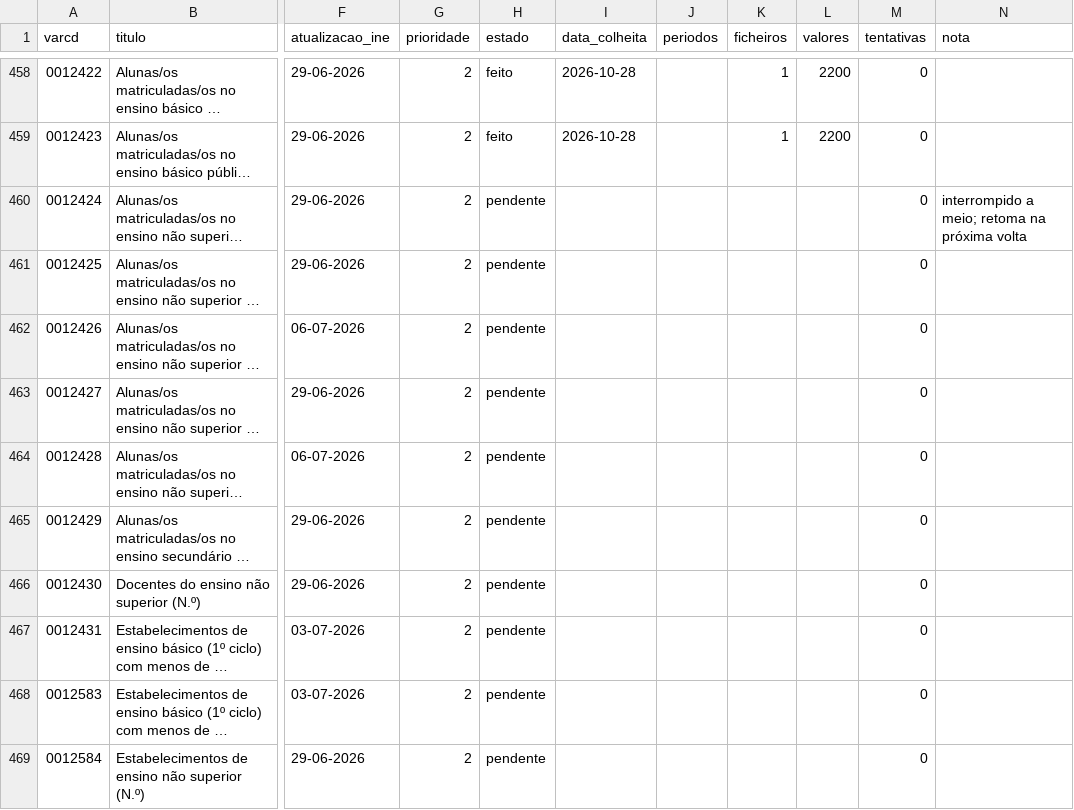
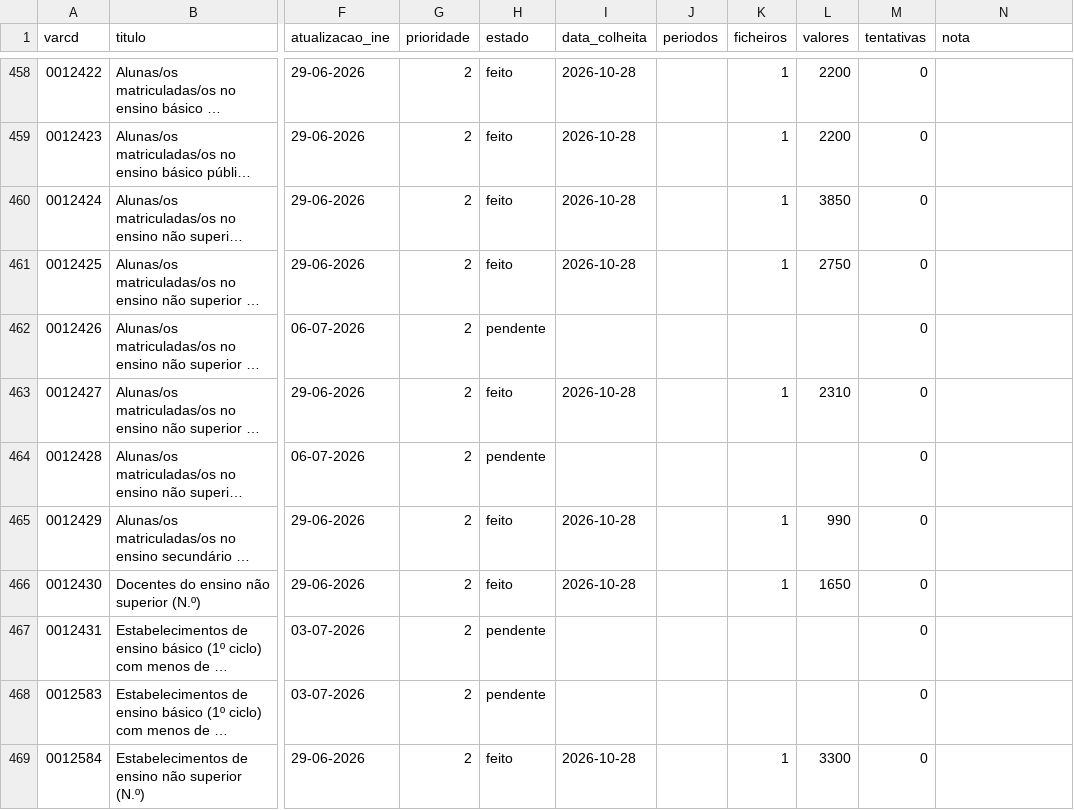
Before and after one commit to taofal/sit-ine, a CSV file: 3_scripts/_estado/colheita_ine.csv, drawn as a sheet; only a part is shown, gaps mark what is left out; long unchanged cells end in …; the diff covers the shown part only; the diff names each change by its address in the sheet, - before the commit and + after, or states it on an @@ line.

```diff
--- a/3_scripts/_estado/colheita_ine.csv
+++ b/3_scripts/_estado/colheita_ine.csv
-H460:H461 (estado): pendente
+H460:H461 (estado): feito
-I460:I461 (data_colheita): (empty)
+I460:I461 (data_colheita): 2026-10-28
-K460:K461 (ficheiros): (empty)
+K460:K461 (ficheiros): 1
-L460 (valores): (empty)
+L460 (valores): 3850
-N460 (nota): interrompido a meio; retoma na próxima volta
+N460 (nota): (empty)
-L461 (valores): (empty)
+L461 (valores): 2750
-H463 (estado): pendente
+H463 (estado): feito
-I463 (data_colheita): (empty)
+I463 (data_colheita): 2026-10-28
-K463 (ficheiros): (empty)
+K463 (ficheiros): 1
-L463 (valores): (empty)
+L463 (valores): 2310
-H465:H466 (estado): pendente
+H465:H466 (estado): feito
-I465:I466 (data_colheita): (empty)
+I465:I466 (data_colheita): 2026-10-28
-K465:K466 (ficheiros): (empty)
+K465:K466 (ficheiros): 1
-L465 (valores): (empty)
+L465 (valores): 990
-L466 (valores): (empty)
+L466 (valores): 1650
-H469 (estado): pendente
+H469 (estado): feito
-I469 (data_colheita): (empty)
+I469 (data_colheita): 2026-10-28
-K469 (ficheiros): (empty)
+K469 (ficheiros): 1
-L469 (valores): (empty)
+L469 (valores): 3300
```
Also changed, not shown: 89 edited cells elsewhere in this file, 58 other files.
